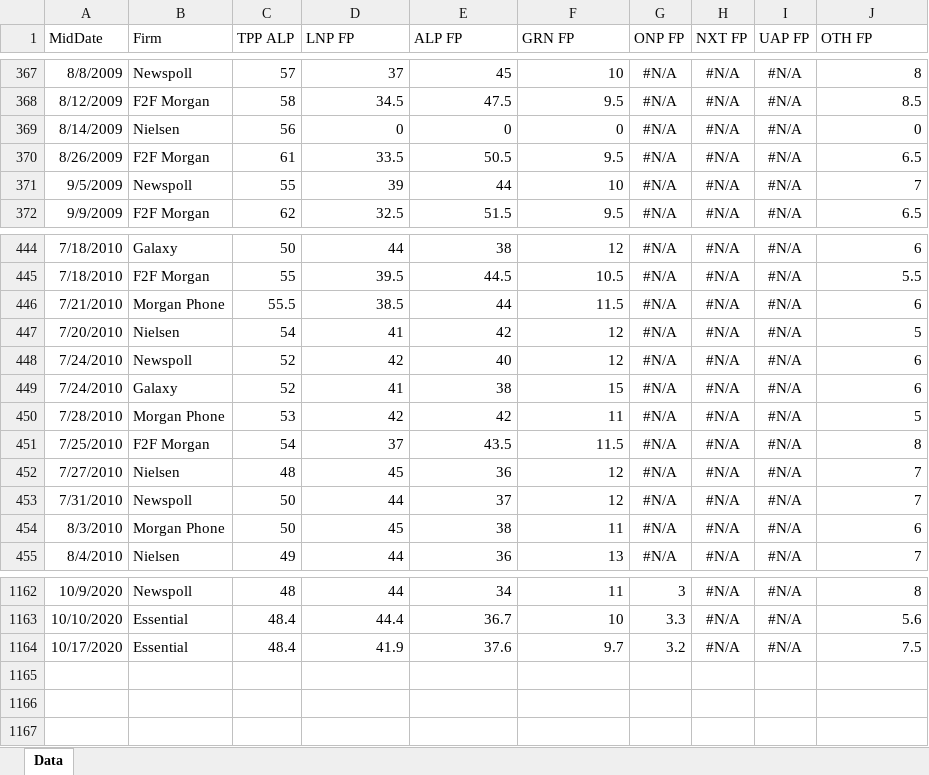
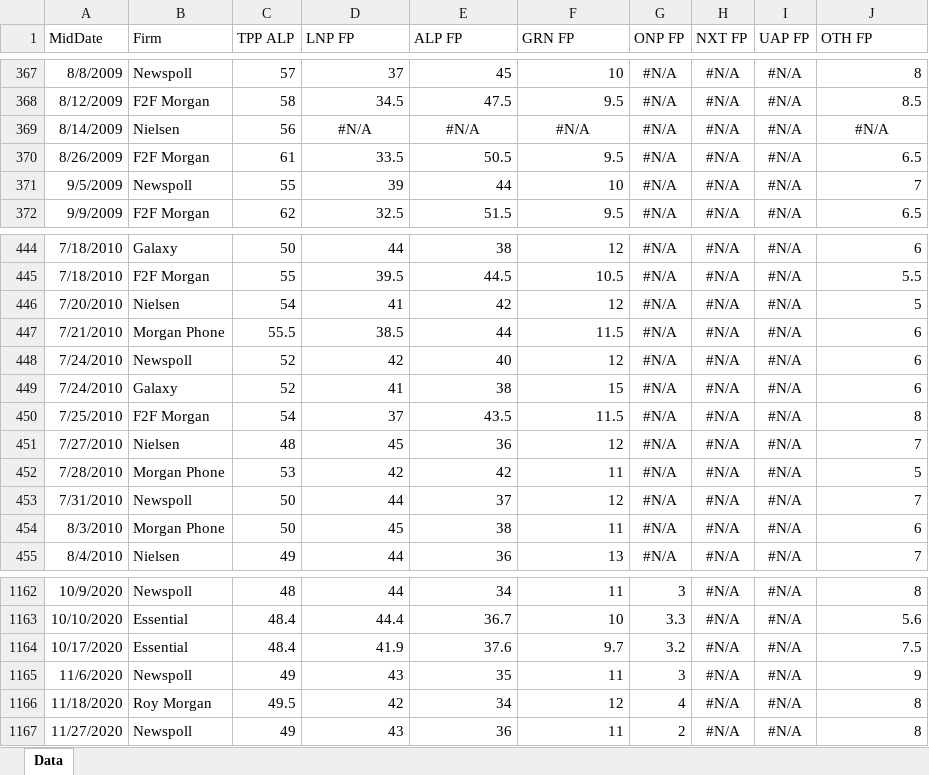
Before and after one commit to d-j-hirst/aus-polling-analyser, an Excel workbook: python/Data/poll-data-fed.xlsx, sheet Data, drawn as a sheet; only a part is shown, gaps mark what is left out; values as stored, in another font and other column widths than the file's, no borders; the diff names each change by its address in the sheet, - before the commit and + after, or states it on an @@ line.

Commit message:
update poll data and spreadsheets

```diff
--- a/python/Data/poll-data-fed.xlsx (sheet Data)
+++ b/python/Data/poll-data-fed.xlsx (sheet Data)
-D369 (LNP FP): 0
+D369 (LNP FP): #N/A
-D369:F369 alignment: right
+D369:F369 alignment: center
-E369 (ALP FP): 0
+E369 (ALP FP): #N/A
-F369 (GRN FP): 0
+F369 (GRN FP): #N/A
-J369 (OTH FP): 0
+J369 (OTH FP): #N/A
-J369 alignment: right
+J369 alignment: center
@@ row 447 moved to row 446: 7/20/2010 @@
@@ row 450 moved to row 452: 7/28/2010 @@
+row 1165: 11/6/2020 | Newspoll | 49 | 43 | 35 | 11 | 3 | #N/A | #N/A | 9
+row 1166: 11/18/2020 | Roy Morgan | 49.5 | 42 | 34 | 12 | 4 | #N/A | #N/A | 8
+row 1167: 11/27/2020 | Newspoll | 49 | 43 | 36 | 11 | 2 | #N/A | #N/A | 8
```
Also changed, not shown: python/Data/poll-data-qld.xlsx, python/Data/poll-data-sa.xlsx, 3 other files.
